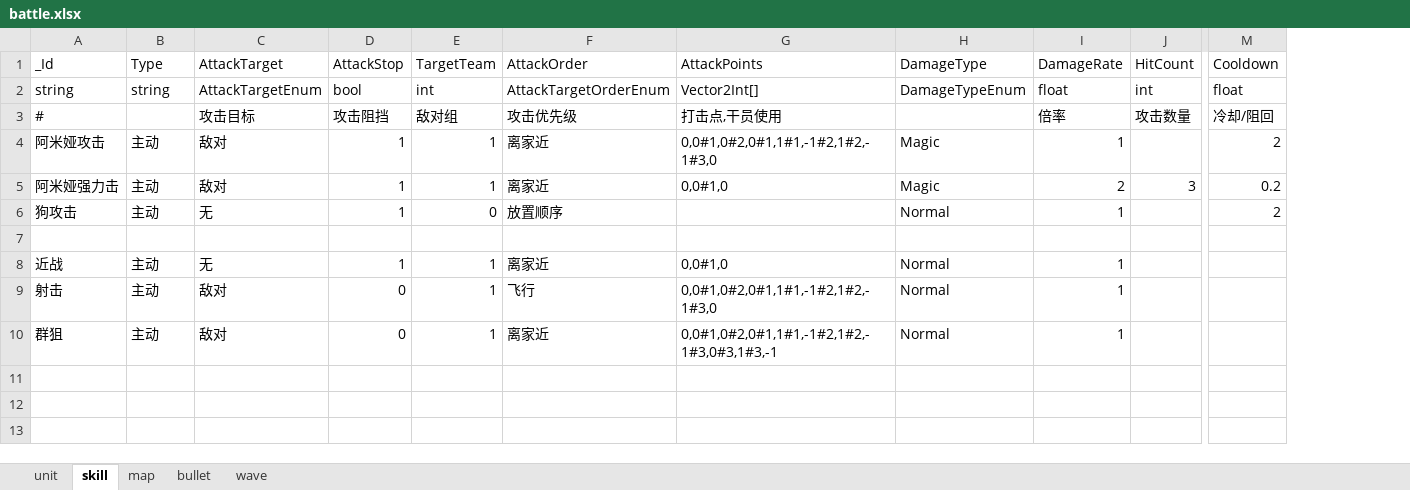
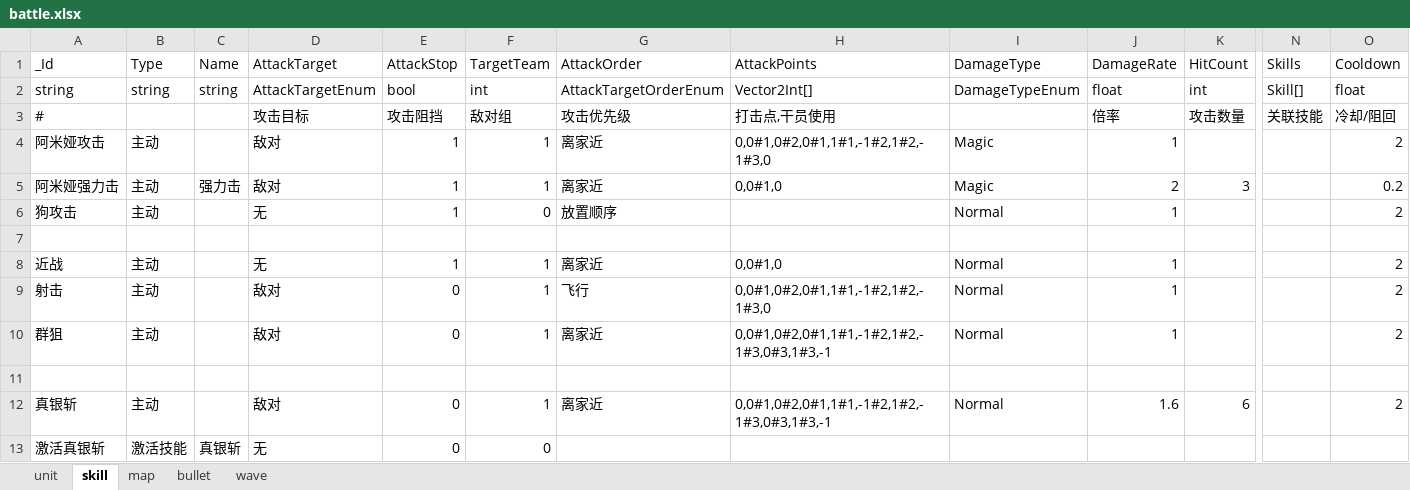
Before and after one commit to Mikez06/Arknight--, an Excel workbook: Excel/battle.xlsx, sheet skill, drawn as a sheet; only a part is shown, gaps mark what is left out; values as stored, in another font and other column widths than the file's, no borders; addresses are those after the commit; rows hold the shown columns only; the diff names each change by its address in the sheet, - before the commit and + after, or states it on an @@ line.

```diff
--- a/Excel/battle.xlsx (sheet skill)
+++ b/Excel/battle.xlsx (sheet skill)
+column C (Name), rows 2-5: string |  |  | 强力击
+column N (Skills), rows 2-3: Skill[] | 关联技能
-O8:O10 (Cooldown): (empty)
+O8:O10 (Cooldown): 2
+row 11: (empty)
+row 12: 真银斩 | 主动 |  | 敌对 | 0 | 1 | 离家近 | 0,0#1,0#2,0#1,1#1,-1#2,1#2,-1#3,0#3,1#3,-1 | Normal | 1.6 | 6 |  | 2
+row 13: 激活真银斩 | 激活技能 | 真银斩 | 无 | 0 | 0
```
Also changed, not shown: 17 other files.
